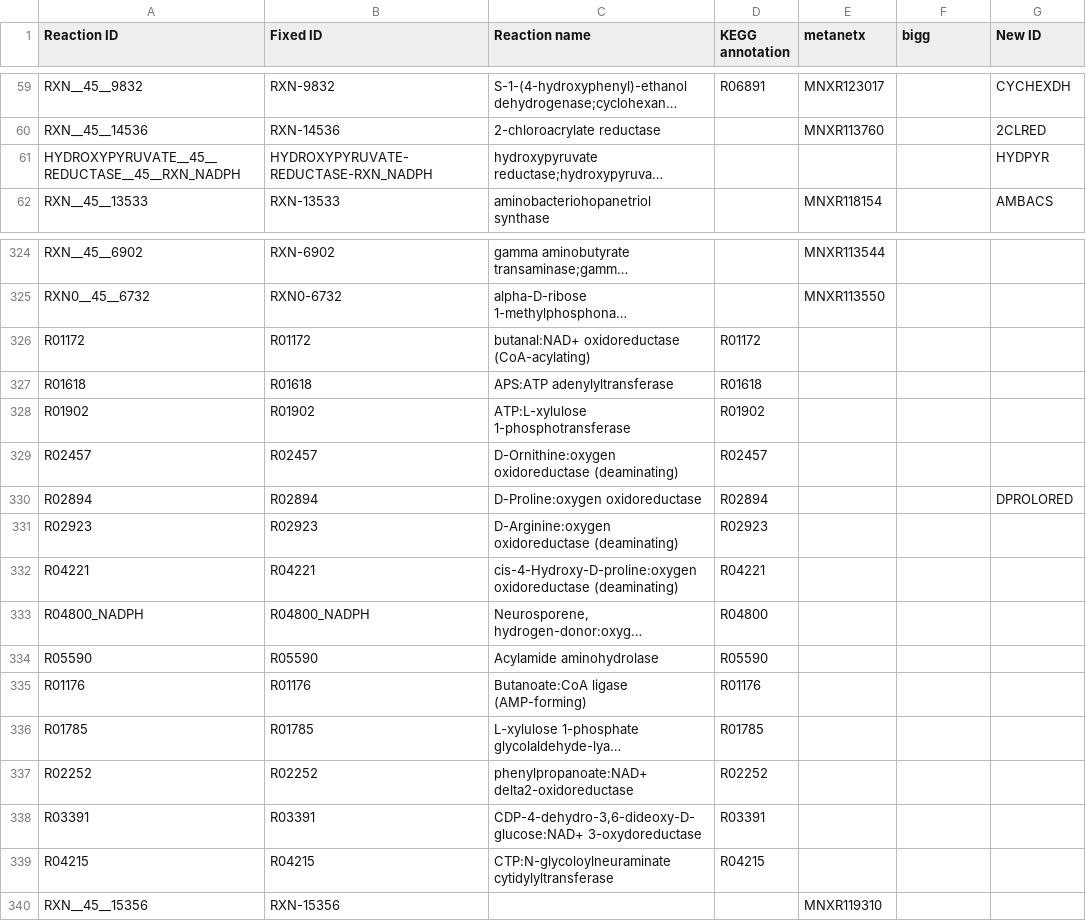
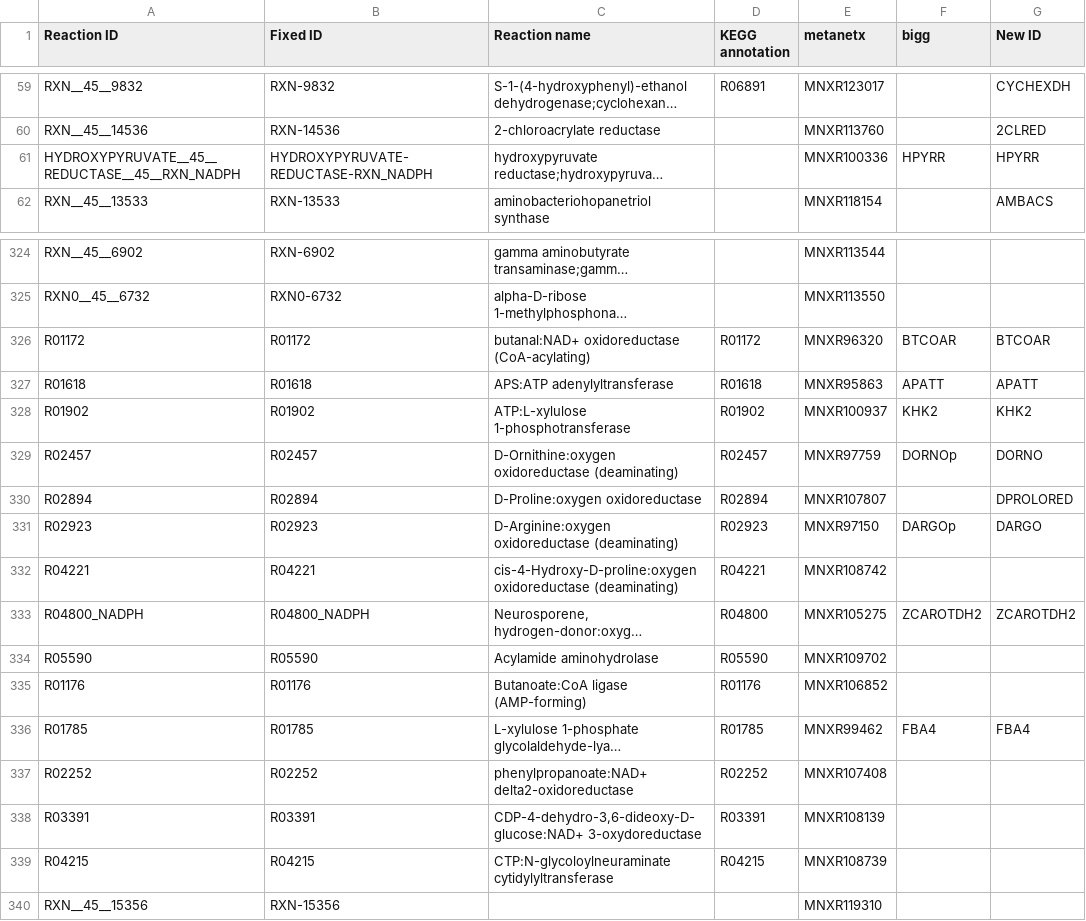
Before and after one commit to SysBioChalmers/Sco-GEM, a CSV file: ComplementaryData/curation/added_sco4_reactions.csv, drawn as a sheet; only a part is shown, gaps mark what is left out; long unchanged cells end in …; the diff covers the shown part only; the diff names each change by its address in the sheet, - before the commit and + after, or states it on an @@ line.

Commit message:
Merges added_sco4_reactions.csv / .txt and deletes the .txt-file

```diff
--- a/ComplementaryData/curation/added_sco4_reactions.csv
+++ b/ComplementaryData/curation/added_sco4_reactions.csv
-E61 (metanetx): (empty)
+E61 (metanetx): MNXR100336
-F61 (bigg): (empty)
+F61 (bigg): HPYRR
-G61 (New ID): HYDPYR
+G61 (New ID): HPYRR
-E326 (metanetx): (empty)
+E326 (metanetx): MNXR96320
-F326 (bigg): (empty)
+F326 (bigg): BTCOAR
-G326 (New ID): (empty)
+G326 (New ID): BTCOAR
-E327 (metanetx): (empty)
+E327 (metanetx): MNXR95863
-F327 (bigg): (empty)
+F327 (bigg): APATT
-G327 (New ID): (empty)
+G327 (New ID): APATT
-E328 (metanetx): (empty)
+E328 (metanetx): MNXR100937
-F328 (bigg): (empty)
+F328 (bigg): KHK2
-G328 (New ID): (empty)
+G328 (New ID): KHK2
-E329 (metanetx): (empty)
+E329 (metanetx): MNXR97759
-F329 (bigg): (empty)
+F329 (bigg): DORNOp
-G329 (New ID): (empty)
+G329 (New ID): DORNO
-E330 (metanetx): (empty)
+E330 (metanetx): MNXR107807
-E331 (metanetx): (empty)
+E331 (metanetx): MNXR97150
-F331 (bigg): (empty)
+F331 (bigg): DARGOp
-G331 (New ID): (empty)
+G331 (New ID): DARGO
-E332 (metanetx): (empty)
+E332 (metanetx): MNXR108742
-E333 (metanetx): (empty)
+E333 (metanetx): MNXR105275
-F333 (bigg): (empty)
+F333 (bigg): ZCAROTDH2
-G333 (New ID): (empty)
+G333 (New ID): ZCAROTDH2
-E334 (metanetx): (empty)
+E334 (metanetx): MNXR109702
-E335 (metanetx): (empty)
+E335 (metanetx): MNXR106852
-E336 (metanetx): (empty)
+E336 (metanetx): MNXR99462
-F336 (bigg): (empty)
+F336 (bigg): FBA4
-G336 (New ID): (empty)
+G336 (New ID): FBA4
-E337 (metanetx): (empty)
+E337 (metanetx): MNXR107408
-E338 (metanetx): (empty)
+E338 (metanetx): MNXR108139
-E339 (metanetx): (empty)
+E339 (metanetx): MNXR108739
```
Also changed, not shown: 15 edited cells elsewhere in this file, 1 other file.
